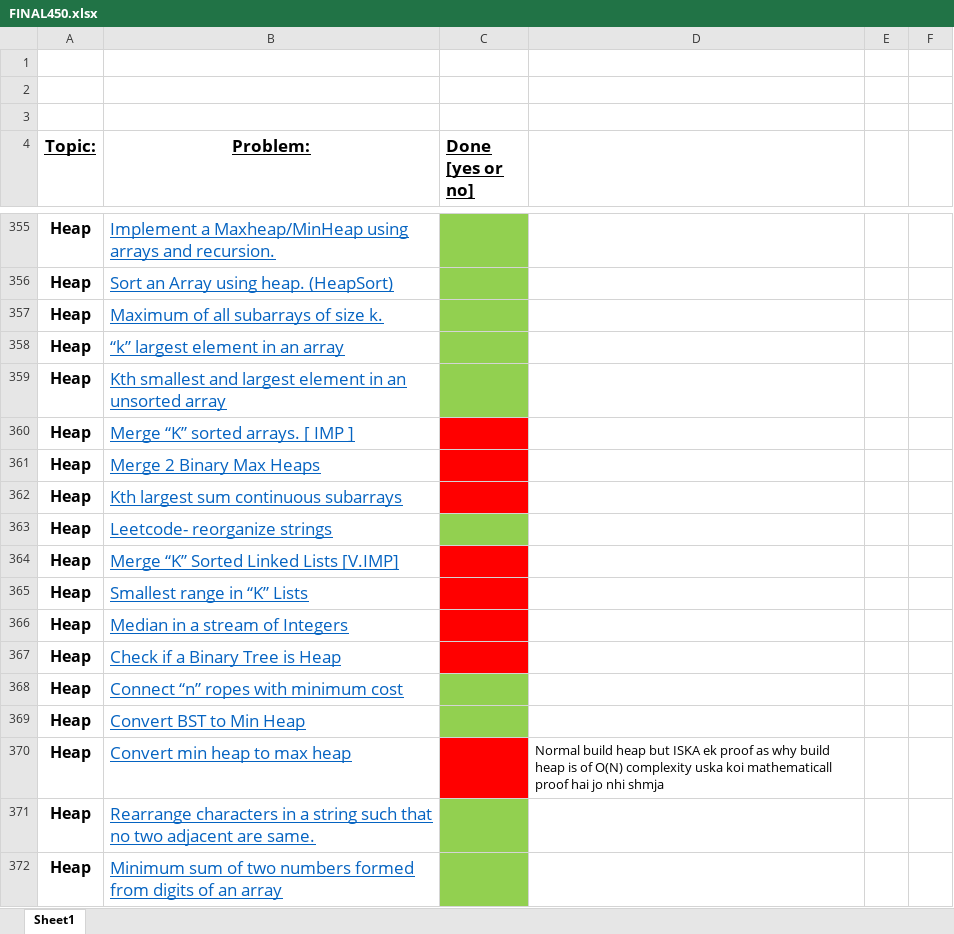
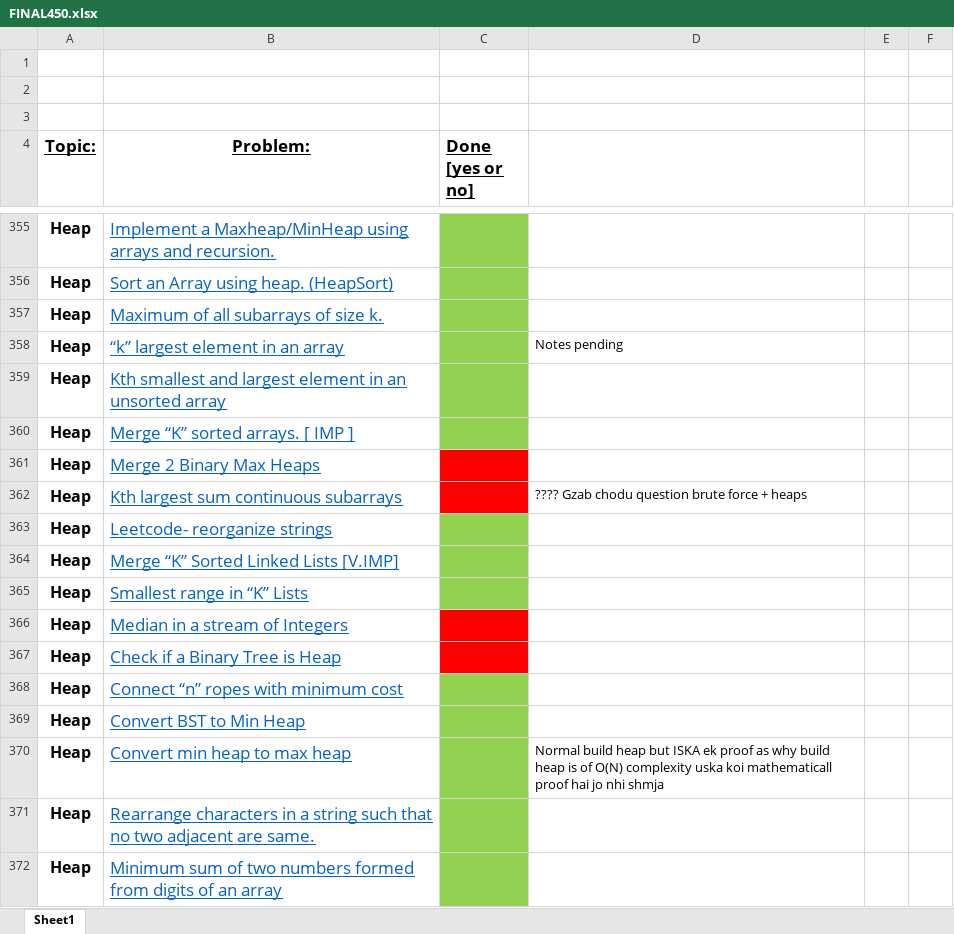
Before and after one commit to KisloTAooAnkit/Python-Programs, an Excel workbook: FINAL450.xlsx, sheet Sheet1, drawn as a sheet; only a part is shown, gaps mark what is left out; values as stored, in another font and other column widths than the file's, no borders; the diff names each change by its address in the sheet, - before the commit and + after, or states it on an @@ line.

```diff
--- a/FINAL450.xlsx (sheet Sheet1)
+++ b/FINAL450.xlsx (sheet Sheet1)
-D358: (empty)
+D358: Notes pending
-C360 fill: #FF0000
+C360 fill: #92D050
-D362: (empty)
+D362: ???? Gzab chodu question brute force + heaps
-C364:C365 fill: #FF0000
+C364:C365 fill: #92D050
-C370 fill: #FF0000
+C370 fill: #92D050
```
Also changed, not shown: 16 other files.
